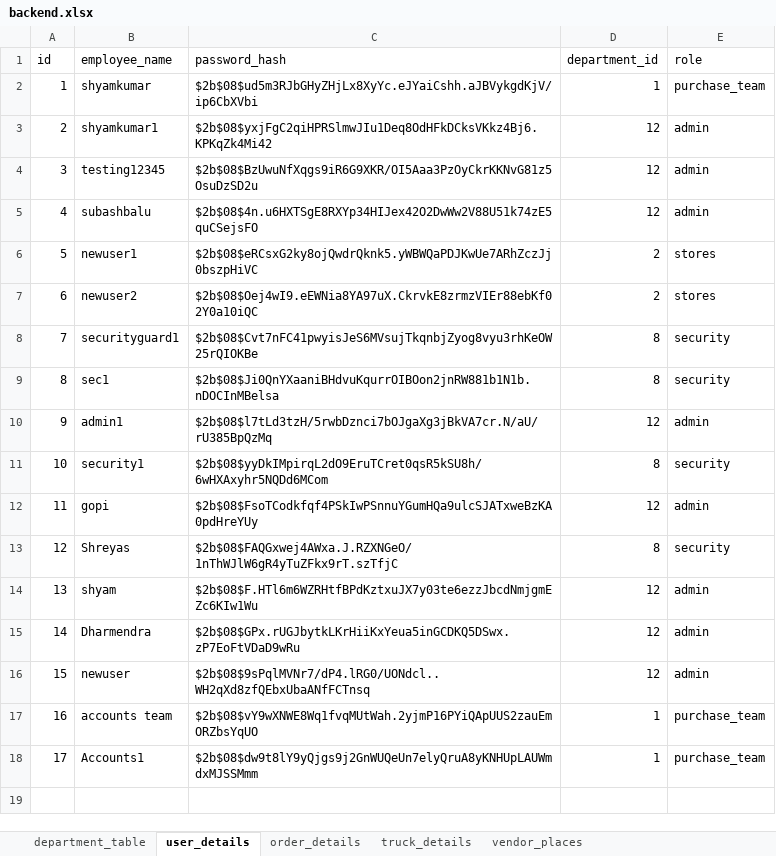
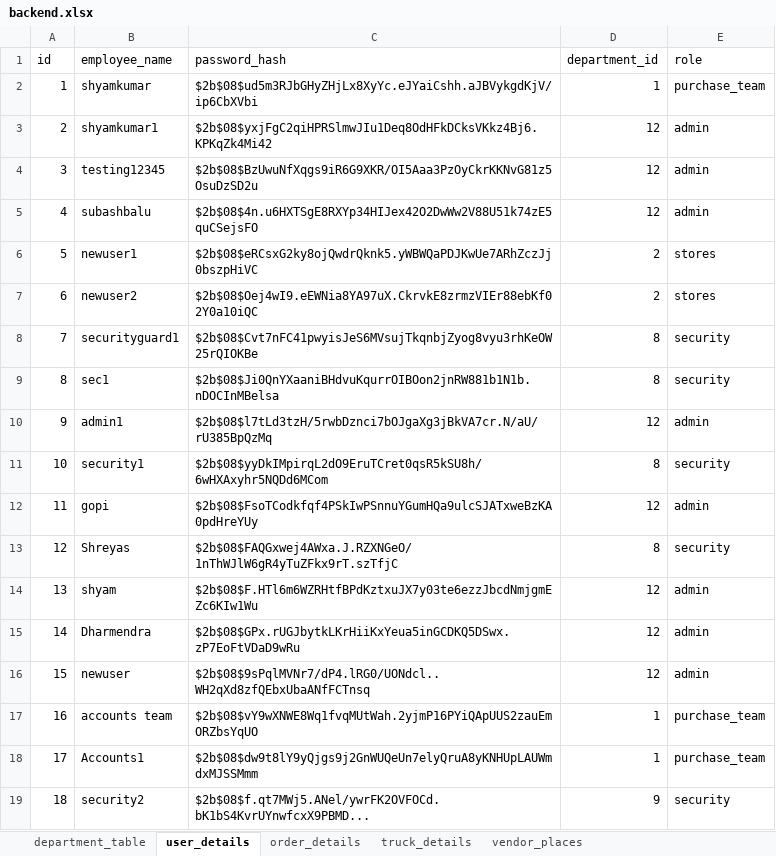
Before and after one commit to AI-APP-FREELANCER/soliflex, an Excel workbook: Sub/soliflex/soliflexweb/soliflexweb/backend.xlsx, sheet user_details, drawn as a sheet; values as stored, in another font and other column widths than the file's, no borders; the diff names each change by its address in the sheet, - before the commit and + after, or states it on an @@ line.

```diff
--- a/Sub/soliflex/soliflexweb/soliflexweb/backend.xlsx (sheet user_details)
+++ b/Sub/soliflex/soliflexweb/soliflexweb/backend.xlsx (sheet user_details)
+row 19: 18 | security2 | $2b$08$f.qt7MWj5.ANel/ywrFK2OVFOCd.bK1bS4KvrUYnwfcxX9PBMD... | 9 | security
```
Also changed, not shown: sheet order_details, 1 other file.
